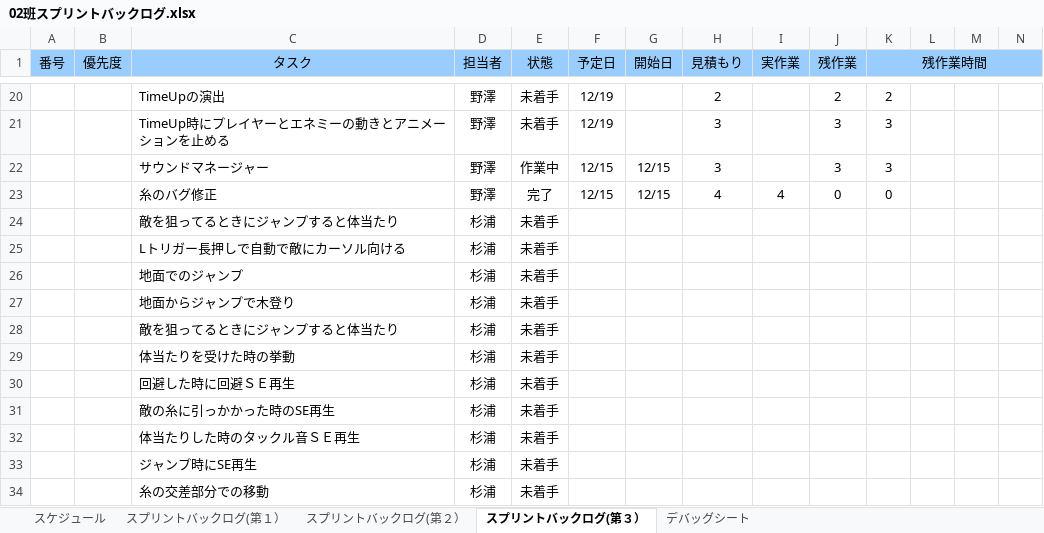
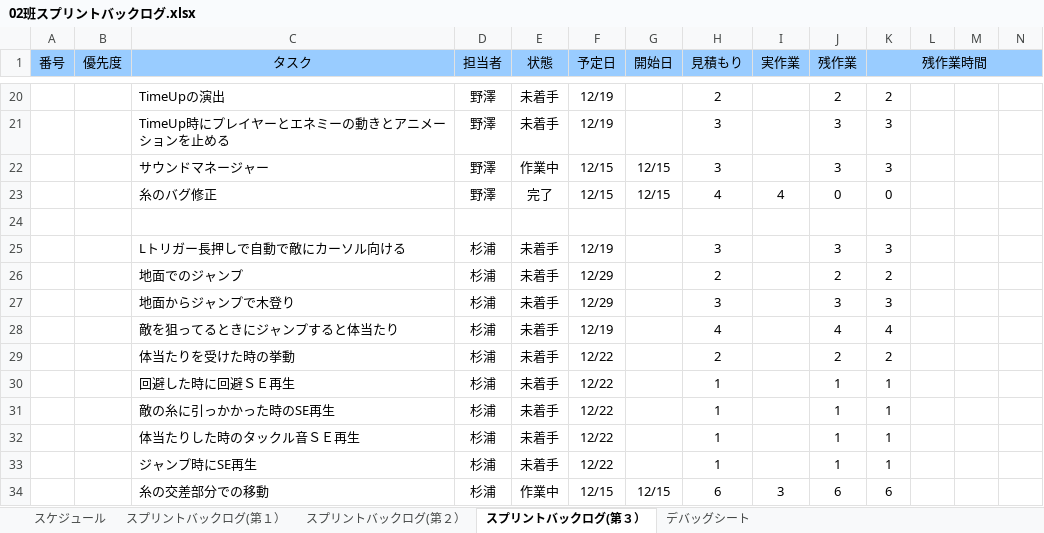
Before and after one commit to NHGC20172H02/PL, an Excel workbook: バックログ/02班スプリントバックログ.xlsx, sheet スプリントバックログ(第３）, drawn as a sheet; only a part is shown, gaps mark what is left out; values as stored, in another font and other column widths than the file's, no borders; charts and pictures and conditional formats not drawn; rows hold the shown columns only; the diff covers the shown part only; the diff names each change by its address in the sheet, - before the commit and + after, or states it on an @@ line.

Commit message:
バックログ更新

```diff
--- a/バックログ/02班スプリントバックログ.xlsx (sheet スプリントバックログ(第３）)
+++ b/バックログ/02班スプリントバックログ.xlsx (sheet スプリントバックログ(第３）)
-row 24:  |  | 敵を狙ってるときにジャンプすると体当たり | 杉浦 | 未着手
+row 24: (empty)
-F25 (予定日): (empty)
+F25 (予定日): 12/19
-H25 (見積もり): (empty)
+H25 (見積もり): 3
-J25 (残作業): (empty)
+J25 (残作業): 3
-K25 (残作業時間): (empty)
+K25 (残作業時間): 3
-F26:F27 (予定日): (empty)
+F26:F27 (予定日): 12/29
-H26 (見積もり): (empty)
+H26 (見積もり): 2
-J26 (残作業): (empty)
+J26 (残作業): 2
-K26 (残作業時間): (empty)
+K26 (残作業時間): 2
-H27 (見積もり): (empty)
+H27 (見積もり): 3
-J27 (残作業): (empty)
+J27 (残作業): 3
-K27 (残作業時間): (empty)
+K27 (残作業時間): 3
-F28 (予定日): (empty)
+F28 (予定日): 12/19
-H28 (見積もり): (empty)
+H28 (見積もり): 4
-J28 (残作業): (empty)
+J28 (残作業): 4
-K28 (残作業時間): (empty)
+K28 (残作業時間): 4
-F29:F33 (予定日): (empty)
+F29:F33 (予定日): 12/22
-H29 (見積もり): (empty)
+H29 (見積もり): 2
-J29 (残作業): (empty)
+J29 (残作業): 2
-K29 (残作業時間): (empty)
+K29 (残作業時間): 2
-H30:H33 (見積もり): (empty)
+H30:H33 (見積もり): 1
-J30:J33 (残作業): (empty)
+J30:J33 (残作業): 1
-K30:K33 (残作業時間): (empty)
+K30:K33 (残作業時間): 1
-E34 (状態): 未着手
+E34 (状態): 作業中
-F34 (予定日): (empty)
+F34 (予定日): 12/15
-G34 (開始日): (empty)
+G34 (開始日): 12/15
-H34 (見積もり): (empty)
+H34 (見積もり): 6
-I34 (実作業): (empty)
+I34 (実作業): 3
-J34 (残作業): (empty)
+J34 (残作業): 6
-K34 (残作業時間): (empty)
+K34 (残作業時間): 6
```
Also changed, not shown: 2 added rows, 1 removed row and 65 edited cells elsewhere in this sheet, charts or pictures, 2 other files.
